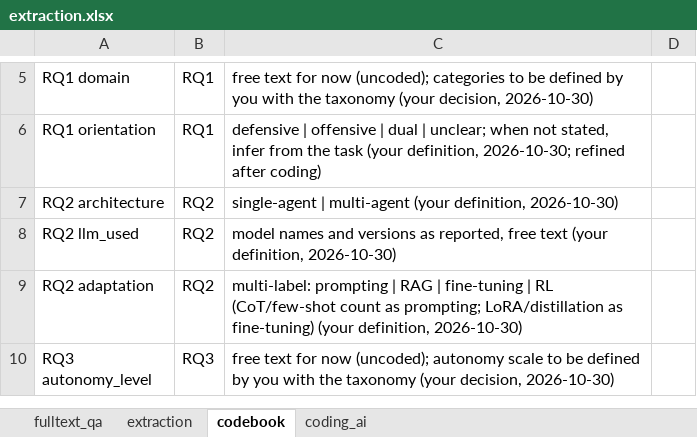
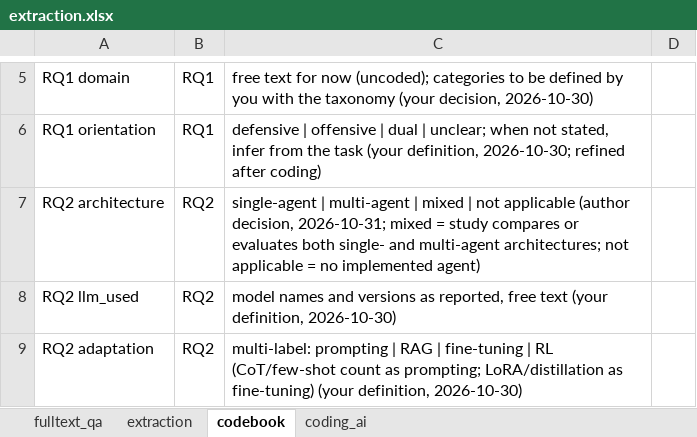
Before and after one commit to RAKamel/SLR, an Excel workbook: data/extraction/extraction.xlsx, sheet codebook, drawn as a sheet; only a part is shown, gaps mark what is left out; the shorter side is filled out with more unchanged rows; values as stored, in another font and other column widths than the file's, no borders; the diff names each change by its address in the sheet, - before the commit and + after, or states it on an @@ line.

Commit message:
Record author architecture categories

```diff
--- a/data/extraction/extraction.xlsx (sheet codebook)
+++ b/data/extraction/extraction.xlsx (sheet codebook)
-C7: …| multi-agent (your definition, 2026-10-30)
+C7: …| multi-agent | mixed | not applicable (author decision, 2026-10-31; mixed = study compares or evaluates both single- and multi-agent architectures; not applicable = no implemented agent)
```
Also changed, not shown: sheet coding_ai, 4 other files.
